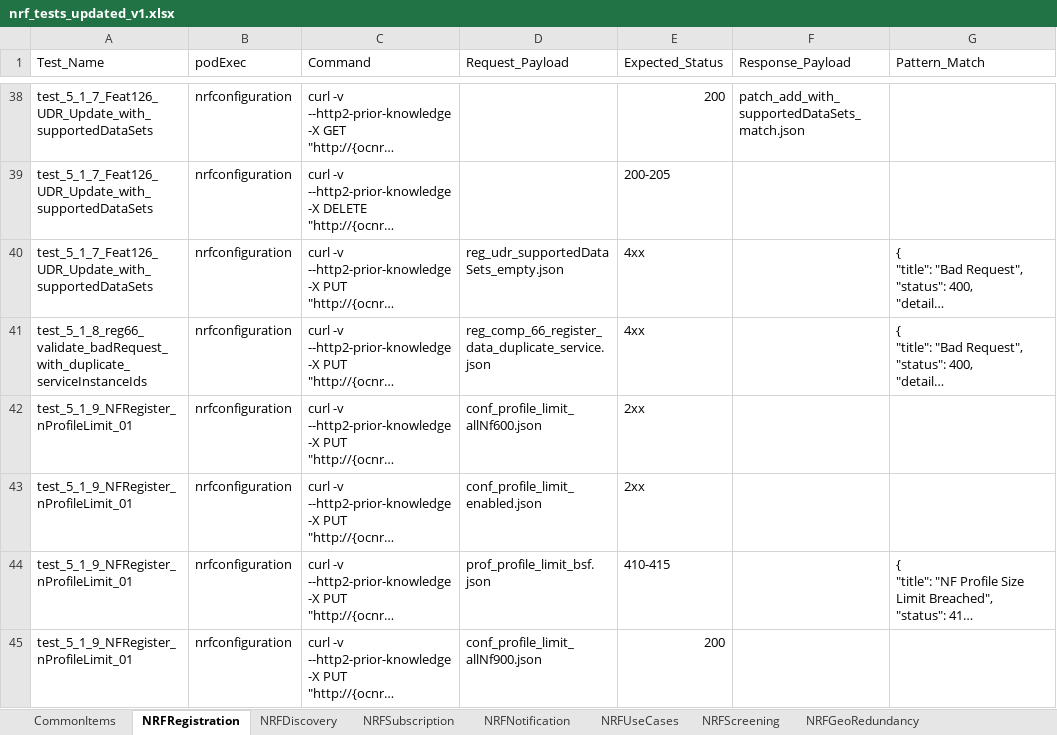
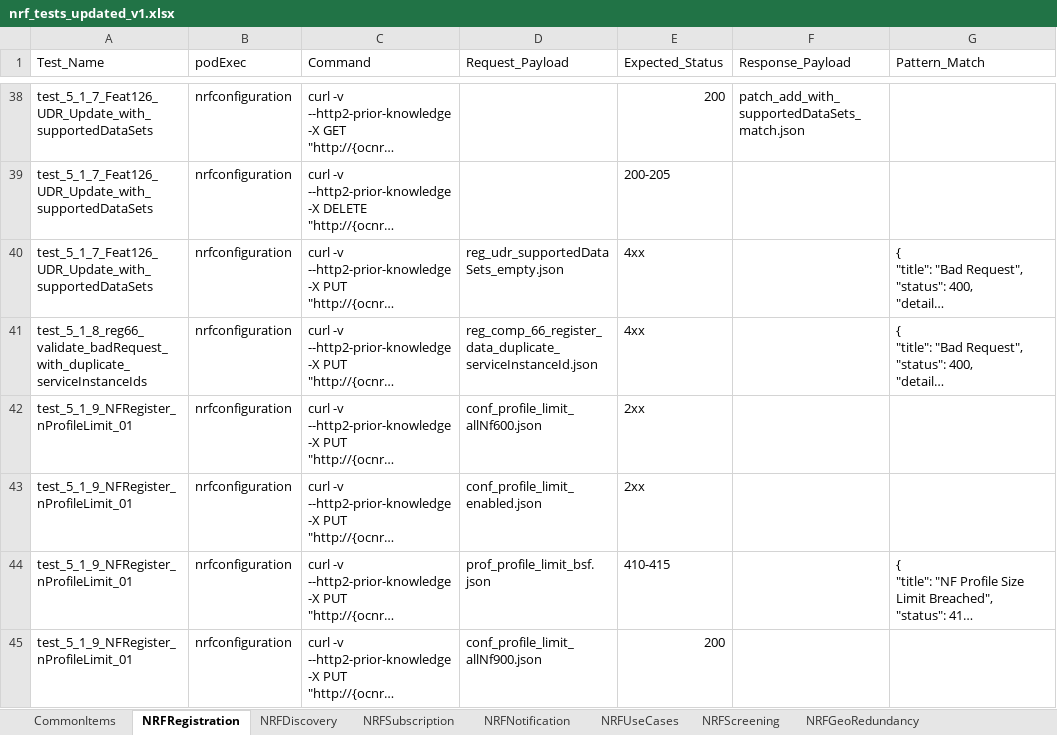
Before and after one commit to psbr27/testPilotOne, an Excel workbook: nrf_tests_updated_v1.xlsx, sheet NRFRegistration, drawn as a sheet; only a part is shown, gaps mark what is left out; long unchanged cells end in …; values as stored, in another font and other column widths than the file's, no borders; the diff names each change by its address in the sheet, - before the commit and + after, or states it on an @@ line.

```diff
--- a/nrf_tests_updated_v1.xlsx (sheet NRFRegistration)
+++ b/nrf_tests_updated_v1.xlsx (sheet NRFRegistration)
-D41 (Request_Payload): reg_comp_66_register_data_duplicate_service.json
+D41 (Request_Payload): reg_comp_66_register_data_duplicate_serviceInstanceId.json
```
Also changed, not shown: 3 other files.
